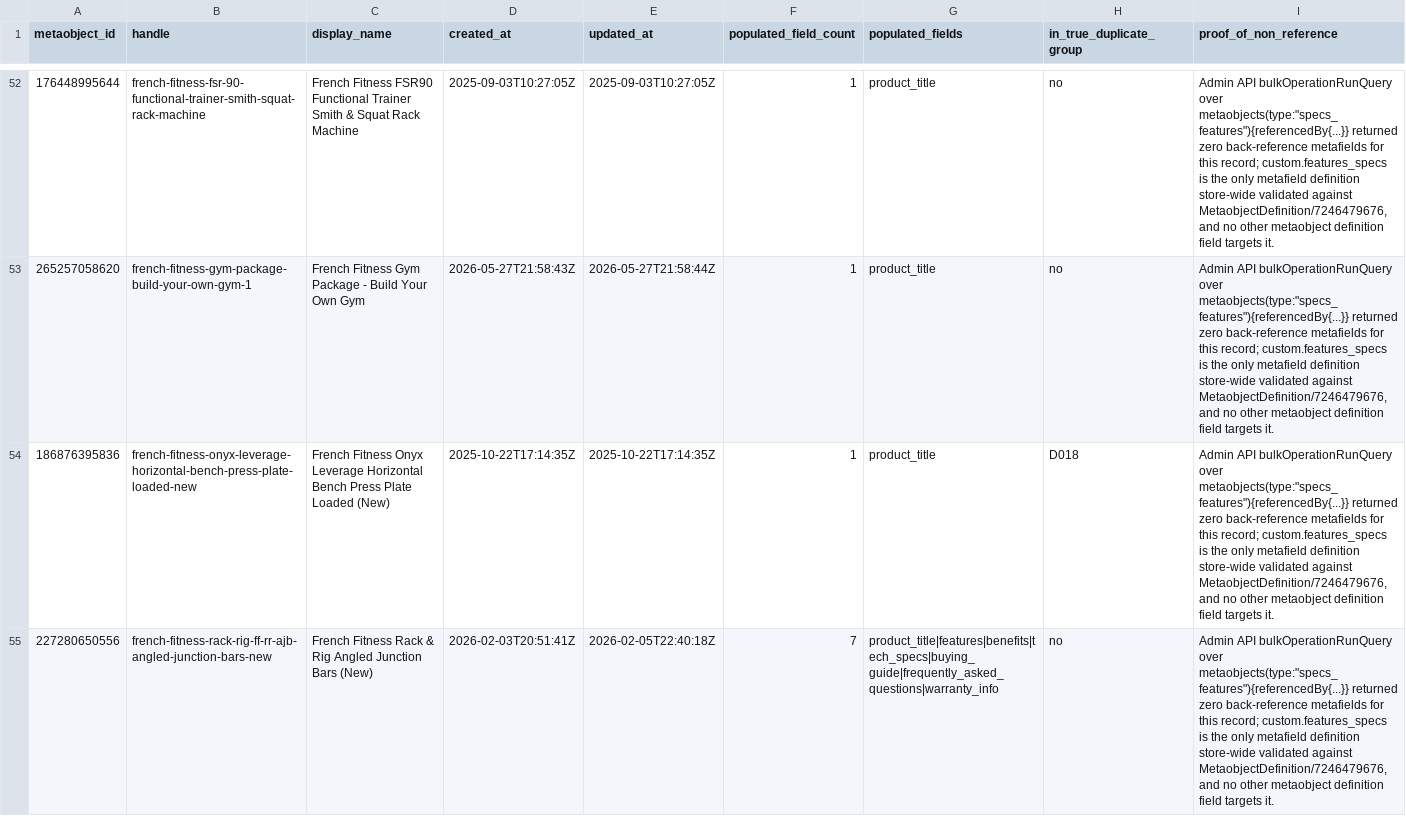
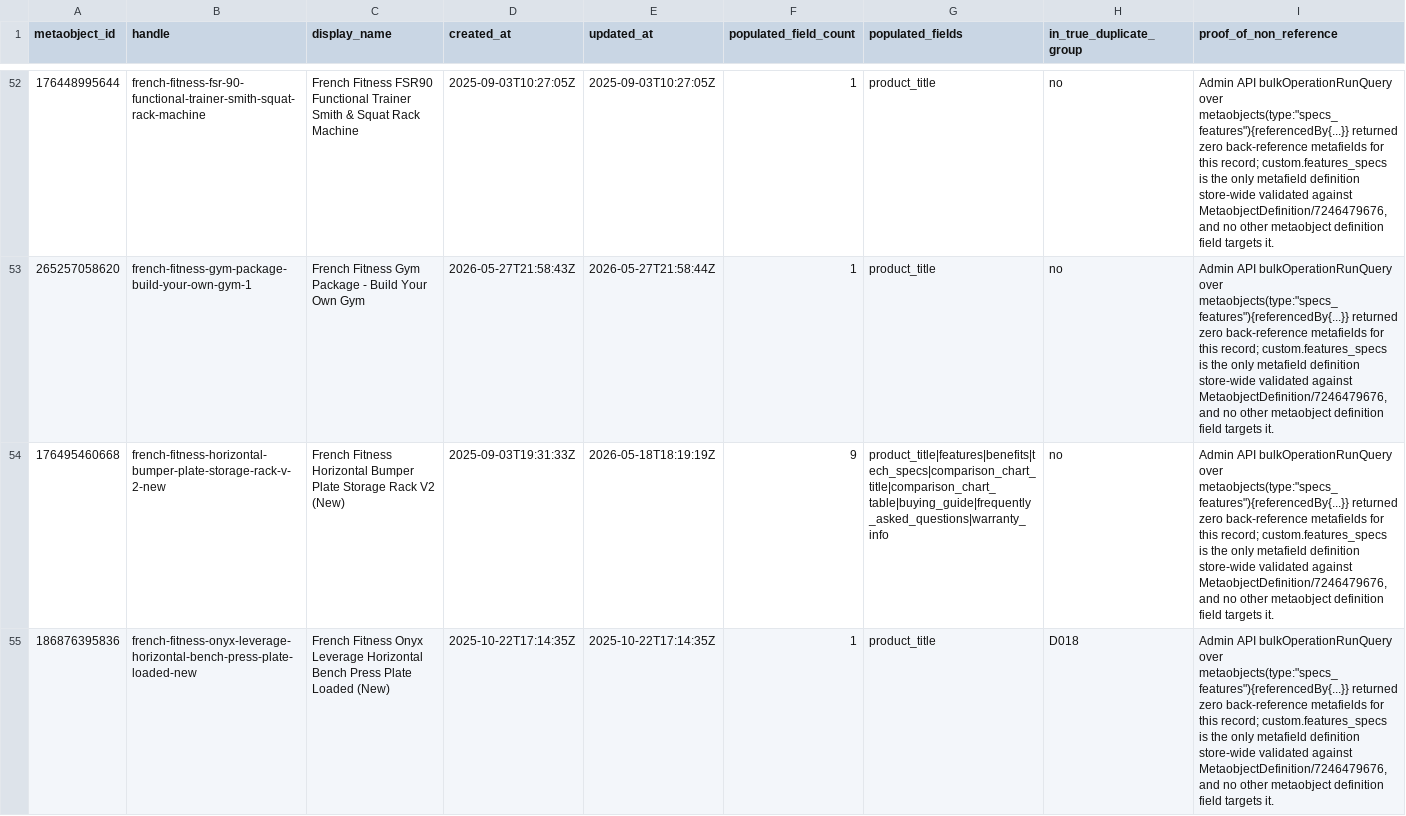
Before and after one commit to izzaahmed02/fitnesssuperstore-shopify, a CSV file: docs/audits/specs-features-2026-09-01/04_orphans.csv (was docs/audits/specs-features-2026-08-20/04_orphans.csv), drawn as a sheet; only a part is shown, gaps mark what is left out; the shorter side is filled out with more unchanged rows; the diff covers the shown part only; the diff names each change by its address in the sheet, - before the commit and + after, or states it on an @@ line.

```diff
--- a/docs/audits/specs-features-2026-08-20/04_orphans.csv
+++ b/docs/audits/specs-features-2026-09-01/04_orphans.csv
+row 54: 176495460668 | french-fitness-horizontal-bumper-plate-storage-rack-v-2-new | French Fitness Horizontal Bumper Plate Storage Rack V2 (New) | 2025-09-03T19:31:33Z | 2026-05-18T18:19:19Z | 9 | product_title|features|benefits|tech_specs|comparison_chart_title|comparison_chart_table|buying_guide|frequently_asked_questions|warranty_info | no | Admin API bulkOperationRunQuery over metaobjects(type:"specs_features"){referencedBy{...}} returned zero back-reference metafields for this record; custom.features_specs is the only metafield definition store-wide validated against MetaobjectDefinition/7246479676, and no other metaobject definition field targets it.
```
Also changed, not shown: 1 added row elsewhere in this file, docs/audits/specs-features-2026-09-01/02_theme_binding_map.csv, docs/audits/specs-features-2026-09-01/03_duplicates.csv, 12 other files.
